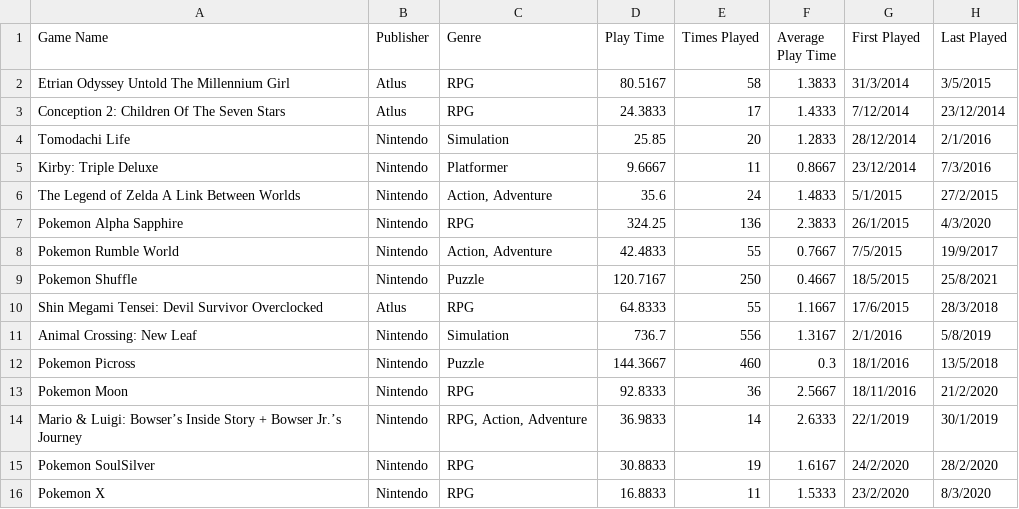
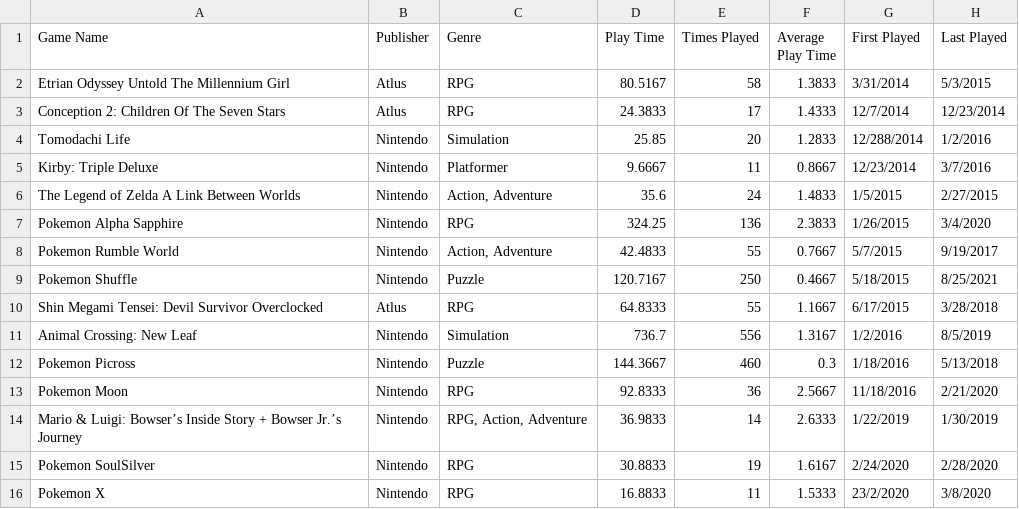
Before and after one commit to mamonti/infovis, a TSV file: personal data/data.tsv, drawn as a sheet.

Commit message:
Update data.tsv

```diff
--- a/personal data/data.tsv
+++ b/personal data/data.tsv
@@ -1,16 +1,16 @@
 Game Name	Publisher	Genre	Play Time	Times Played	Average Play Time	First Played	Last Played
-Etrian Odyssey Untold The Millennium Girl	Atlus	RPG	80.5167	58	1.3833	31/3/2014	3/5/2015
-Conception 2: Children Of The Seven Stars	Atlus	RPG	24.3833	17	1.4333	7/12/2014	23/12/2014
-Tomodachi Life	Nintendo	Simulation	25.85	20	1.2833	28/12/2014	2/1/2016
-Kirby: Triple Deluxe	Nintendo	Platformer	9.6667	11	0.8667	23/12/2014	7/3/2016
-The Legend of Zelda A Link Between Worlds	Nintendo	Action, Adventure	35.6	24	1.4833	5/1/2015	27/2/2015
-Pokemon Alpha Sapphire	Nintendo	RPG	324.25	136	2.3833	26/1/2015	4/3/2020
-Pokemon Rumble World	Nintendo	Action, Adventure	42.4833	55	0.7667	7/5/2015	19/9/2017
-Pokemon Shuffle	Nintendo	Puzzle	120.7167	250	0.4667	18/5/2015	25/8/2021
-Shin Megami Tensei: Devil Survivor Overclocked	Atlus	RPG	64.8333	55	1.1667	17/6/2015	28/3/2018
-Animal Crossing: New Leaf	Nintendo	Simulation	736.7	556	1.3167	2/1/2016	5/8/2019
-Pokemon Picross	Nintendo	Puzzle	144.3667	460	0.3	18/1/2016	13/5/2018
-Pokemon Moon	Nintendo	RPG	92.8333	36	2.5667	18/11/2016	21/2/2020
-Mario & Luigi: Bowser’s Inside Story + Bowser Jr.’s Journey	Nintendo	RPG, Action, Adventure	36.9833	14	2.6333	22/1/2019	30/1/2019
-Pokemon SoulSilver	Nintendo	RPG	30.8833	19	1.6167	24/2/2020	28/2/2020
-Pokemon X	Nintendo	RPG	16.8833	11	1.5333	23/2/2020	8/3/2020
+Etrian Odyssey Untold The Millennium Girl	Atlus	RPG	80.5167	58	1.3833	3/31/2014	5/3/2015
+Conception 2: Children Of The Seven Stars	Atlus	RPG	24.3833	17	1.4333	12/7/2014	12/23/2014
+Tomodachi Life	Nintendo	Simulation	25.85	20	1.2833	12/288/2014	1/2/2016
+Kirby: Triple Deluxe	Nintendo	Platformer	9.6667	11	0.8667	12/23/2014	3/7/2016
+The Legend of Zelda A Link Between Worlds	Nintendo	Action, Adventure	35.6	24	1.4833	1/5/2015	2/27/2015
+Pokemon Alpha Sapphire	Nintendo	RPG	324.25	136	2.3833	1/26/2015	3/4/2020
+Pokemon Rumble World	Nintendo	Action, Adventure	42.4833	55	0.7667	5/7/2015	9/19/2017
+Pokemon Shuffle	Nintendo	Puzzle	120.7167	250	0.4667	5/18/2015	8/25/2021
+Shin Megami Tensei: Devil Survivor Overclocked	Atlus	RPG	64.8333	55	1.1667	6/17/2015	3/28/2018
+Animal Crossing: New Leaf	Nintendo	Simulation	736.7	556	1.3167	1/2/2016	8/5/2019
+Pokemon Picross	Nintendo	Puzzle	144.3667	460	0.3	1/18/2016	5/13/2018
+Pokemon Moon	Nintendo	RPG	92.8333	36	2.5667	11/18/2016	2/21/2020
+Mario & Luigi: Bowser’s Inside Story + Bowser Jr.’s Journey	Nintendo	RPG, Action, Adventure	36.9833	14	2.6333	1/22/2019	1/30/2019
+Pokemon SoulSilver	Nintendo	RPG	30.8833	19	1.6167	2/24/2020	2/28/2020
+Pokemon X	Nintendo	RPG	16.8833	11	1.5333	23/2/2020	3/8/2020
```
